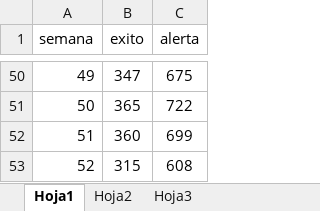
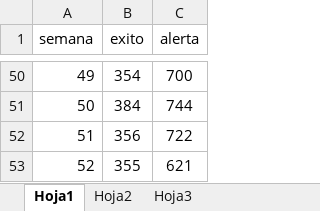
Before and after one commit to sivigilaper/Boletin_epi, an Excel workbook: Boletin_ Epi_Pereira/Datos/eda.xlsx, sheet Hoja1, drawn as a sheet; only a part is shown, gaps mark what is left out; values as stored, in another font and other column widths than the file's, no borders; the diff covers the shown part only; the diff names each change by its address in the sheet, - before the commit and + after, or states it on an @@ line.

```diff
--- a/Boletin_ Epi_Pereira/Datos/eda.xlsx (sheet Hoja1)
+++ b/Boletin_ Epi_Pereira/Datos/eda.xlsx (sheet Hoja1)
-B50 (exito): 347
+B50 (exito): 354
-C50 (alerta): 675
+C50 (alerta): 700
-B51 (exito): 365
+B51 (exito): 384
-C51 (alerta): 722
+C51 (alerta): 744
-B52 (exito): 360
+B52 (exito): 356
-C52 (alerta): 699
+C52 (alerta): 722
-B53 (exito): 315
+B53 (exito): 355
-C53 (alerta): 608
+C53 (alerta): 621
```
Also changed, not shown: 95 edited cells elsewhere in this sheet, Boletin_ Epi_Pereira/Datos/canalend.xlsx, Boletin_ Epi_Pereira/Datos/histo_ira.xlsx, 4 other files.
